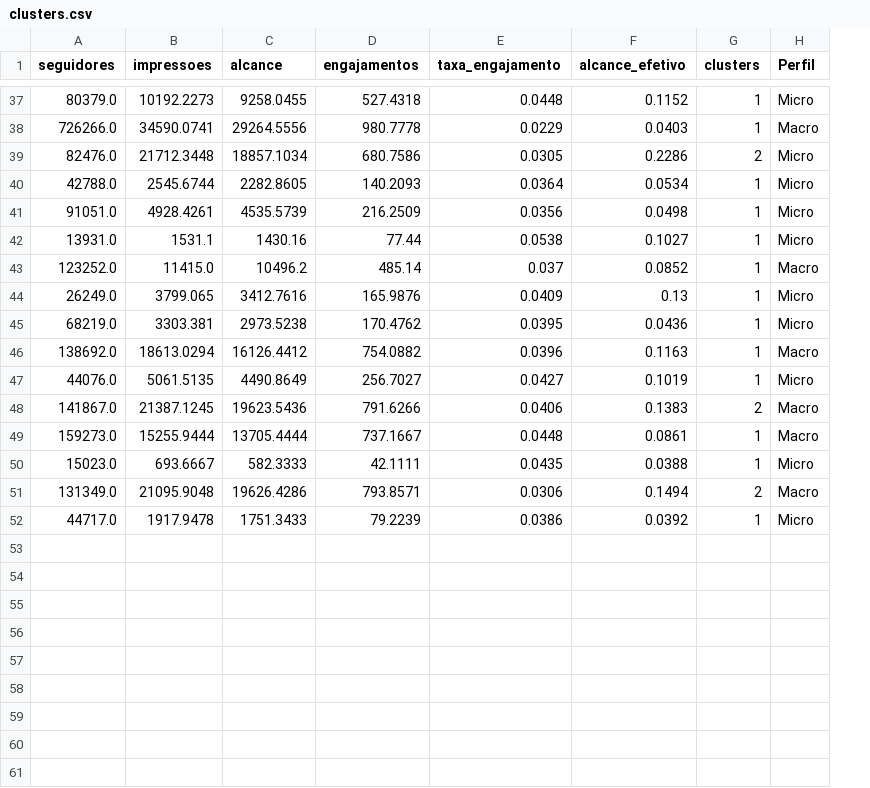
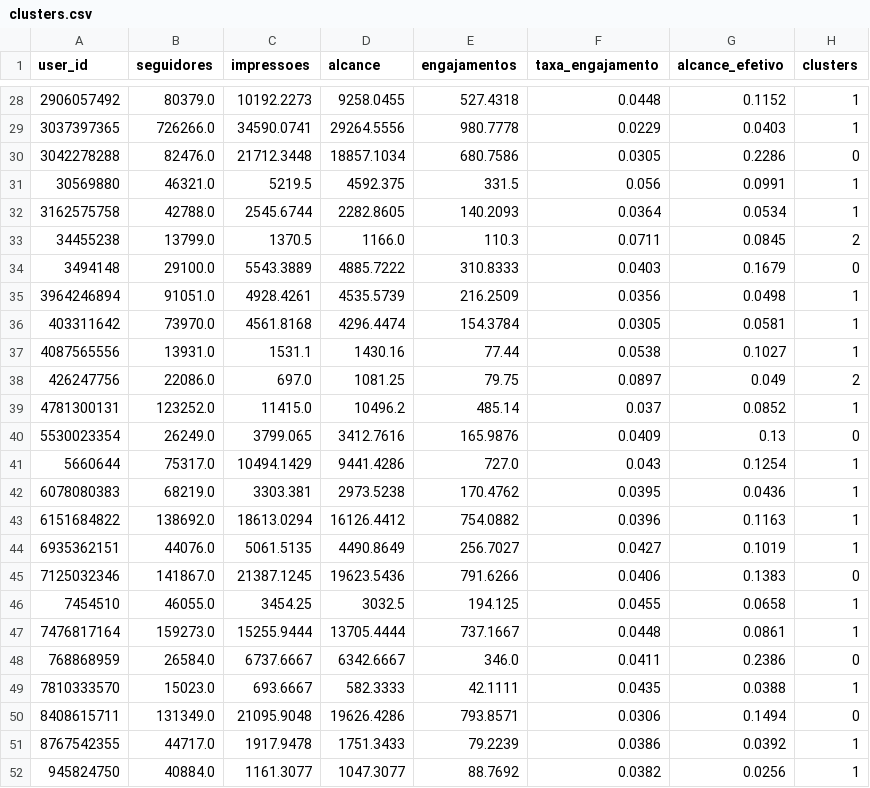
Before and after one commit to TCDuarte/analise-awareness-python, a CSV file: clusters.csv, drawn as a sheet; only a part is shown, gaps mark what is left out; removed rows and columns are numbered as before the commit, all else as after; the diff covers the shown part only; the diff names each change by its address in the sheet, - before the commit and + after, or states it on an @@ line.

Commit message:
Adicionado user_id para clusters.csv

```diff
--- a/clusters.csv
+++ b/clusters.csv
+column A (user_id), rows 28-30: 2906057492 | 3037397365 | 3042278288; row 32: 3162575758; row 35: 3964246894; row 37: 4087565556; rows 39-40: 4781300131 | 5530023354; rows 42-45: 6078080383 | 6151684822 | 6935362151 | 7125032346; row 47: 7476817164; rows 49-51: 7810333570 | 8408615711 | 8767542355
-column H (Perfil), rows 37-52: Micro | Macro | Micro | Micro | Micro | Micro | Macro | Micro | Micro | Macro | Micro | Macro | Macro | Micro | Macro | Micro
-H30 (clusters): 2
+H30 (clusters): 0
@@ row 11 moved to row 31: 30569880 @@
+row 33: 34455238 | 13799.0 | 1370.5 | 1166.0 | 110.3 | 0.0711 | 0.0845 | 2
+row 34: 3494148 | 29100.0 | 5543.3889 | 4885.7222 | 310.8333 | 0.0403 | 0.1679 | 0
@@ row 21 moved to row 36: 403311642 @@
+row 38: 426247756 | 22086.0 | 697.0 | 1081.25 | 79.75 | 0.0897 | 0.049 | 2
-H40 (clusters): 1
+H40 (clusters): 0
@@ row 3 moved to row 41: 5660644 @@
-H45 (clusters): 2
+H45 (clusters): 0
@@ row 4 moved to row 46: 7454510 @@
+row 48: 768868959 | 26584.0 | 6737.6667 | 6342.6667 | 346.0 | 0.0411 | 0.2386 | 0
-H50 (clusters): 2
+H50 (clusters): 0
@@ row 24 moved to row 52: 945824750 @@
```
Also changed, not shown: 6 added rows, 10 removed rows, 11 moved rows and 2 edited cells elsewhere in this file, 1 other file.
